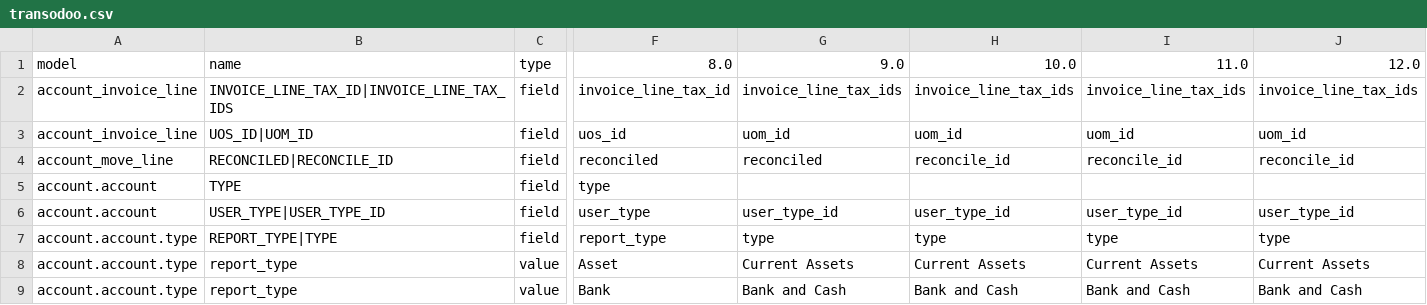
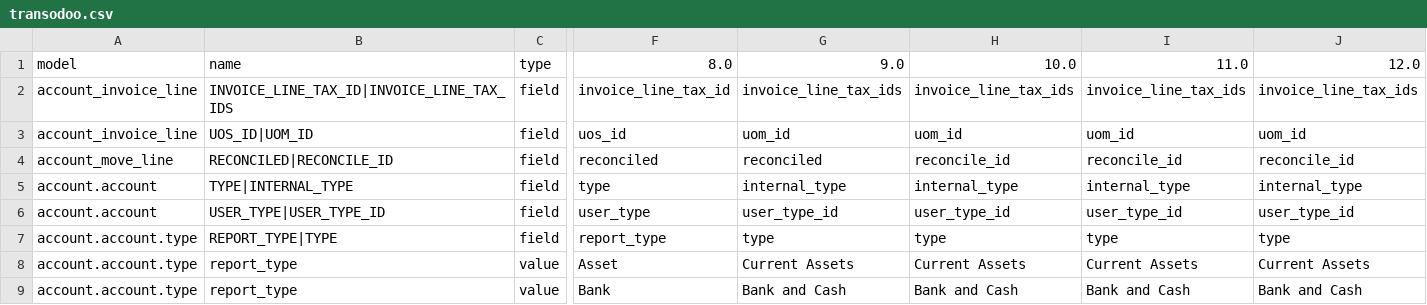
Before and after one commit to zeroincombenze/tools, a CSV file: clodoo/transodoo.csv, drawn as a sheet; only a part is shown, gaps mark what is left out; the diff names each change by its address in the sheet, - before the commit and + after, or states it on an @@ line.

```diff
--- a/clodoo/transodoo.csv
+++ b/clodoo/transodoo.csv
-B5: TYPE
+B5: TYPE|INTERNAL_TYPE
-G5: (empty)
+G5: internal_type
-H5: (empty)
+H5: internal_type
-I5: (empty)
+I5: internal_type
-J5: (empty)
+J5: internal_type
```
Also changed, not shown: z0bug_odoo/data/account_invoice_line.csv, 54 other files.
